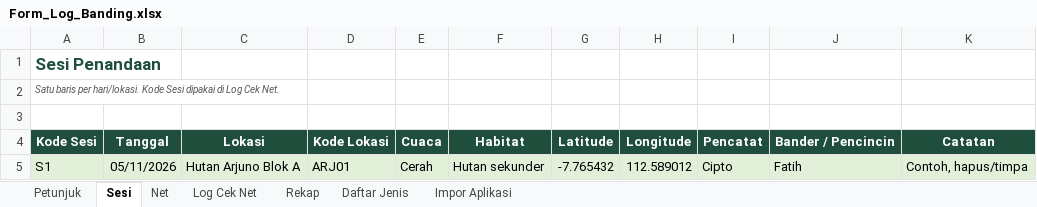
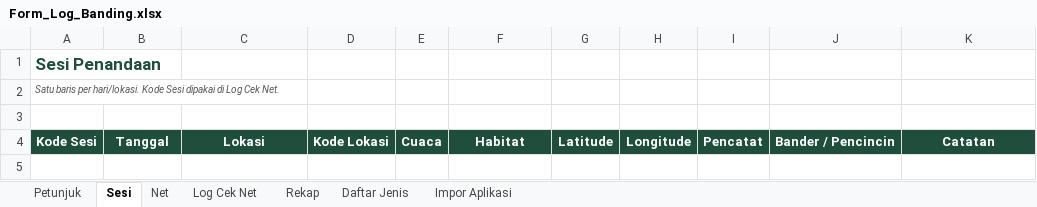
Before and after one commit to ciptodwihandono-lab/pencatat-penandaan-burung, an Excel workbook: form/Form_Log_Banding.xlsx, sheet Sesi, drawn as a sheet; values as stored, in another font and other column widths than the file's, no borders; the diff names each change by its address in the sheet, - before the commit and + after, or states it on an @@ line.

```diff
--- a/form/Form_Log_Banding.xlsx (sheet Sesi)
+++ b/form/Form_Log_Banding.xlsx (sheet Sesi)
-row 5: S1 | 05/11/2026 | Hutan Arjuno Blok A | ARJ01 | Cerah | Hutan sekunder | -7.765432 | 112.589012 | Cipto | Fatih | Contoh, hapus/timpa
```
Also changed, not shown: sheet Log Cek Net, sheet Impor Aplikasi, sheet Rekap, sheet Net, sheet Petunjuk, sheet Daftar Jenis.
